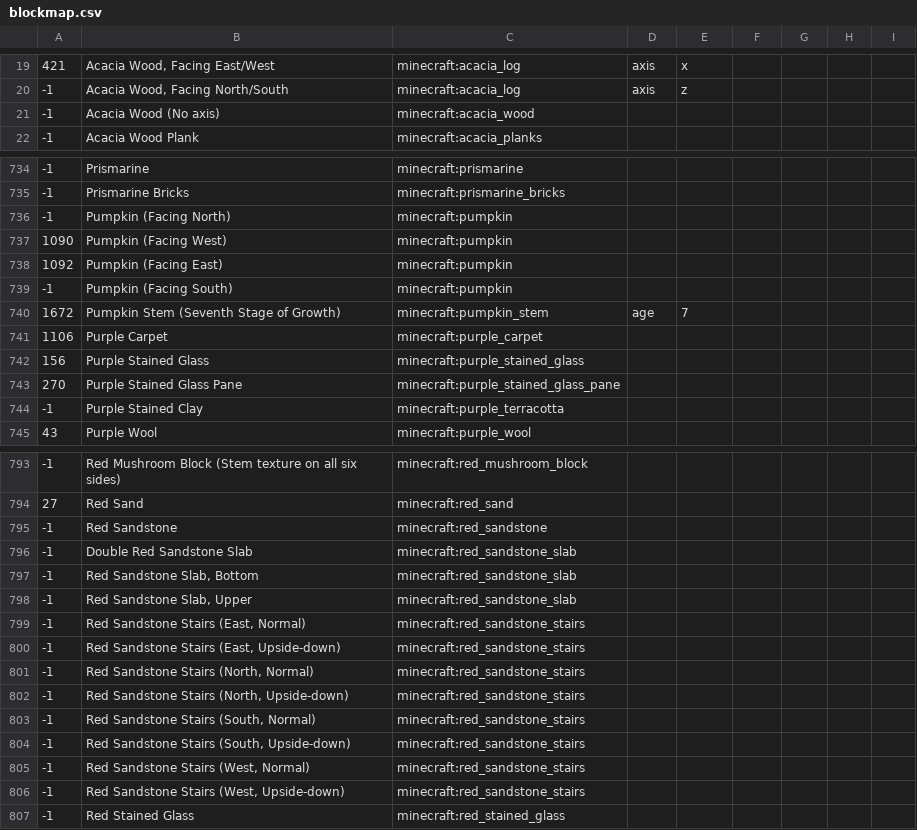
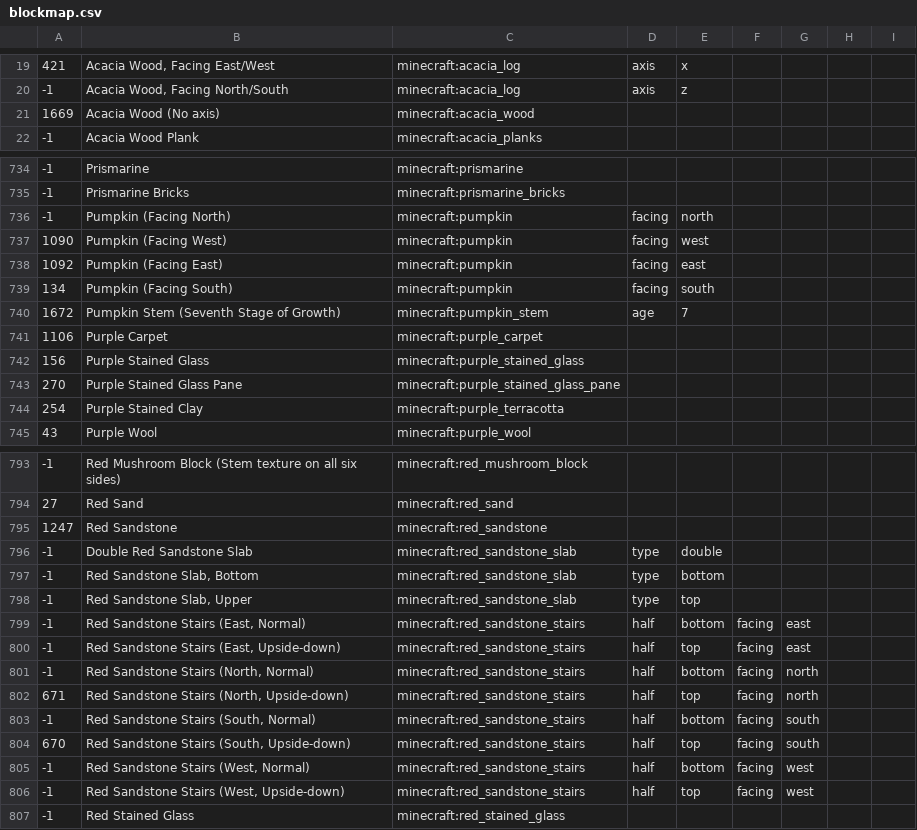
Before and after one commit to NikolaiKirilov/grabcraft-to-schema, a CSV file: blockmap.csv, drawn as a sheet; only a part is shown, gaps mark what is left out; the diff covers the shown part only.

Commit message:
Update blockmap with material IDs

```diff
--- a/blockmap.csv
+++ b/blockmap.csv
@@ -20,3 +20,3 @@
 -1,"Acacia Wood, Facing North/South",minecraft:acacia_log,axis,z,,,,
--1,Acacia Wood (No axis),minecraft:acacia_wood,,,,,,
+1669,Acacia Wood (No axis),minecraft:acacia_wood,,,,,,
 -1,Acacia Wood Plank,minecraft:acacia_planks,,,,,,
@@ -735,6 +735,6 @@
 -1,Prismarine Bricks,minecraft:prismarine_bricks,,,,,,
--1,Pumpkin (Facing North),minecraft:pumpkin,,,,,,
-1090,Pumpkin (Facing West),minecraft:pumpkin,,,,,,
-1092,Pumpkin (Facing East),minecraft:pumpkin,,,,,,
--1,Pumpkin (Facing South),minecraft:pumpkin,,,,,,
+-1,Pumpkin (Facing North),minecraft:pumpkin,facing,north,,,,
+1090,Pumpkin (Facing West),minecraft:pumpkin,facing,west,,,,
+1092,Pumpkin (Facing East),minecraft:pumpkin,facing,east,,,,
+134,Pumpkin (Facing South),minecraft:pumpkin,facing,south,,,,
 1672,Pumpkin Stem (Seventh Stage of Growth),minecraft:pumpkin_stem,age,7,,,,
@@ -743,3 +743,3 @@
 270,Purple Stained Glass Pane,minecraft:purple_stained_glass_pane,,,,,,
--1,Purple Stained Clay,minecraft:purple_terracotta,,,,,,
+254,Purple Stained Clay,minecraft:purple_terracotta,,,,,,
 43,Purple Wool,minecraft:purple_wool,,,,,,
@@ -794,14 +794,14 @@
 27,Red Sand,minecraft:red_sand,,,,,,
--1,Red Sandstone,minecraft:red_sandstone,,,,,,
--1,Double Red Sandstone Slab,minecraft:red_sandstone_slab,,,,,,
--1,"Red Sandstone Slab, Bottom",minecraft:red_sandstone_slab,,,,,,
--1,"Red Sandstone Slab, Upper",minecraft:red_sandstone_slab,,,,,,
--1,"Red Sandstone Stairs (East, Normal)",minecraft:red_sandstone_stairs,,,,,,
--1,"Red Sandstone Stairs (East, Upside-down)",minecraft:red_sandstone_stairs,,,,,,
--1,"Red Sandstone Stairs (North, Normal)",minecraft:red_sandstone_stairs,,,,,,
--1,"Red Sandstone Stairs (North, Upside-down)",minecraft:red_sandstone_stairs,,,,,,
--1,"Red Sandstone Stairs (South, Normal)",minecraft:red_sandstone_stairs,,,,,,
--1,"Red Sandstone Stairs (South, Upside-down)",minecraft:red_sandstone_stairs,,,,,,
--1,"Red Sandstone Stairs (West, Normal)",minecraft:red_sandstone_stairs,,,,,,
--1,"Red Sandstone Stairs (West, Upside-down)",minecraft:red_sandstone_stairs,,,,,,
+1247,Red Sandstone,minecraft:red_sandstone,,,,,,
+-1,Double Red Sandstone Slab,minecraft:red_sandstone_slab,type,double,,,,
+-1,"Red Sandstone Slab, Bottom",minecraft:red_sandstone_slab,type,bottom,,,,
+-1,"Red Sandstone Slab, Upper",minecraft:red_sandstone_slab,type,top,,,,
+-1,"Red Sandstone Stairs (East, Normal)",minecraft:red_sandstone_stairs,half,bottom,facing,east,,
+-1,"Red Sandstone Stairs (East, Upside-down)",minecraft:red_sandstone_stairs,half,top,facing,east,,
+-1,"Red Sandstone Stairs (North, Normal)",minecraft:red_sandstone_stairs,half,bottom,facing,north,,
+671,"Red Sandstone Stairs (North, Upside-down)",minecraft:red_sandstone_stairs,half,top,facing,north,,
+-1,"Red Sandstone Stairs (South, Normal)",minecraft:red_sandstone_stairs,half,bottom,facing,south,,
+670,"Red Sandstone Stairs (South, Upside-down)",minecraft:red_sandstone_stairs,half,top,facing,south,,
+-1,"Red Sandstone Stairs (West, Normal)",minecraft:red_sandstone_stairs,half,bottom,facing,west,,
+-1,"Red Sandstone Stairs (West, Upside-down)",minecraft:red_sandstone_stairs,half,top,facing,west,,
 -1,Red Stained Glass,minecraft:red_stained_glass,,,,,,
```
Also changed, not shown: 34 edited cells elsewhere in this file.
